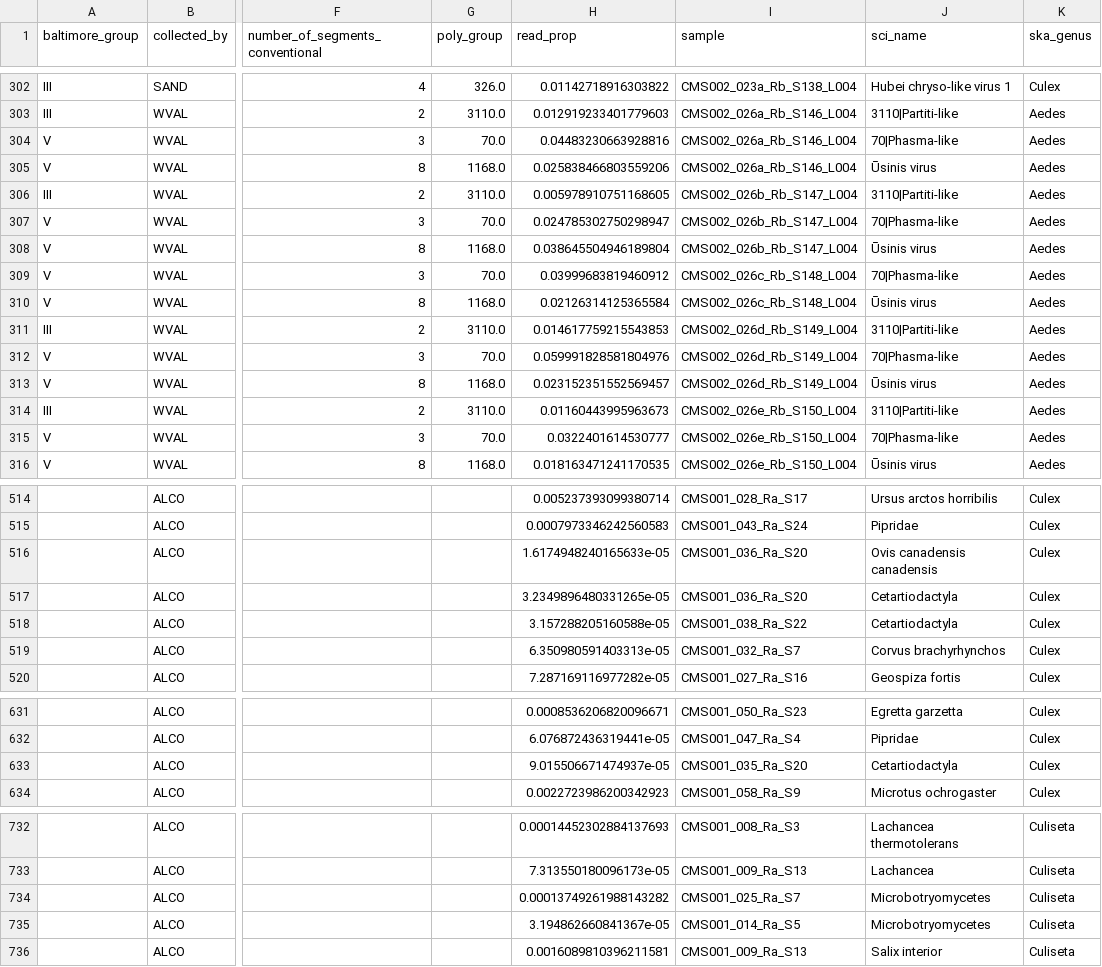
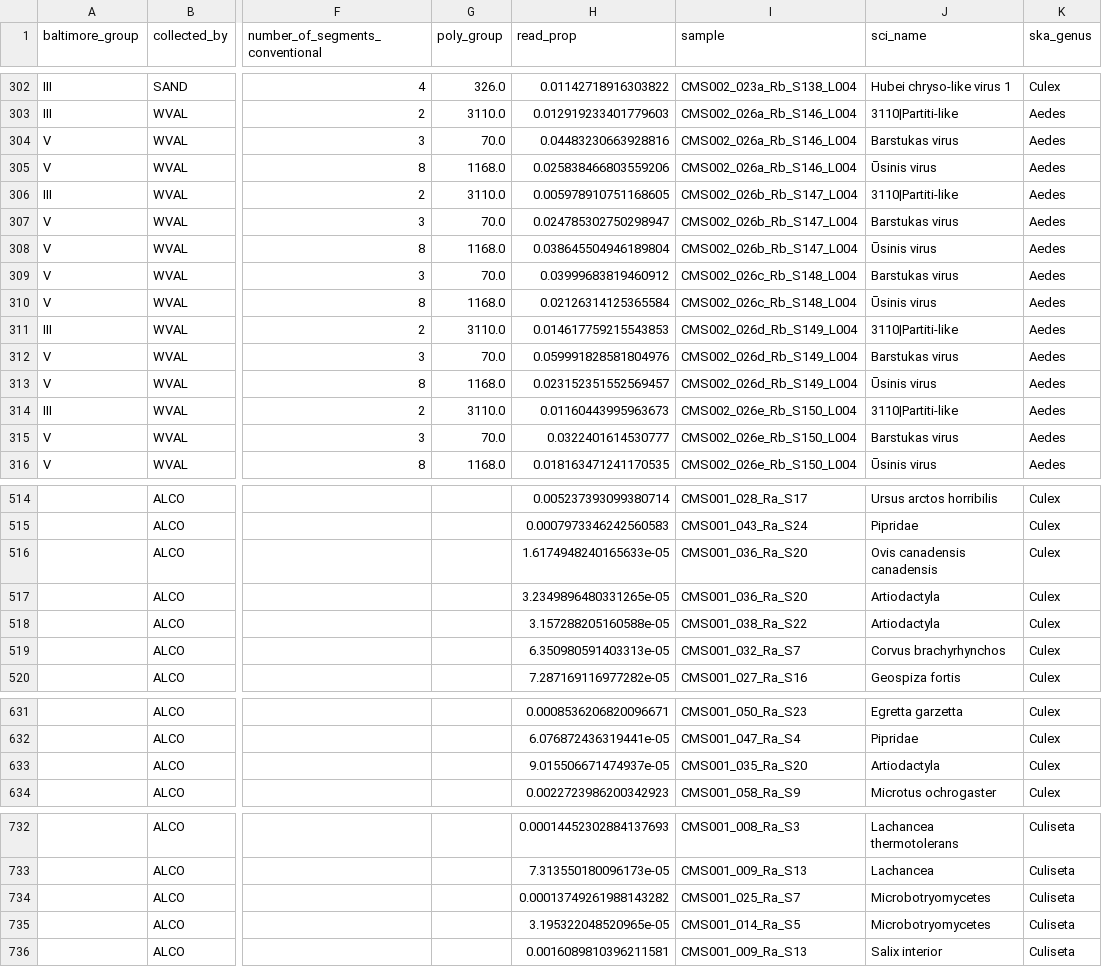
Before and after one commit to czbiohub-sf/california-mosquito-study, a TSV file: figures/fig3/all_contigs_df.tsv, drawn as a sheet; only a part is shown, gaps mark what is left out; the diff covers the shown part only; the diff names each change by its address in the sheet, - before the commit and + after, or states it on an @@ line.

Commit message:
updated virus labels

```diff
--- a/figures/fig3/all_contigs_df.tsv
+++ b/figures/fig3/all_contigs_df.tsv
-J304 (sci_name): 70|Phasma-like
+J304 (sci_name): Barstukas virus
-J307 (sci_name): 70|Phasma-like
+J307 (sci_name): Barstukas virus
-J309 (sci_name): 70|Phasma-like
+J309 (sci_name): Barstukas virus
-J312 (sci_name): 70|Phasma-like
+J312 (sci_name): Barstukas virus
-J315 (sci_name): 70|Phasma-like
+J315 (sci_name): Barstukas virus
-J517:J518 (sci_name): Cetartiodactyla
+J517:J518 (sci_name): Artiodactyla
-J633 (sci_name): Cetartiodactyla
+J633 (sci_name): Artiodactyla
-H735 (read_prop): 3.194862660841367e-05
+H735 (read_prop): 3.195322048520965e-05
```
Also changed, not shown: 9 edited cells elsewhere in this file, data/metadata/nonhost_reads_decontam_nohexapoda.tsv, 1 other file.
